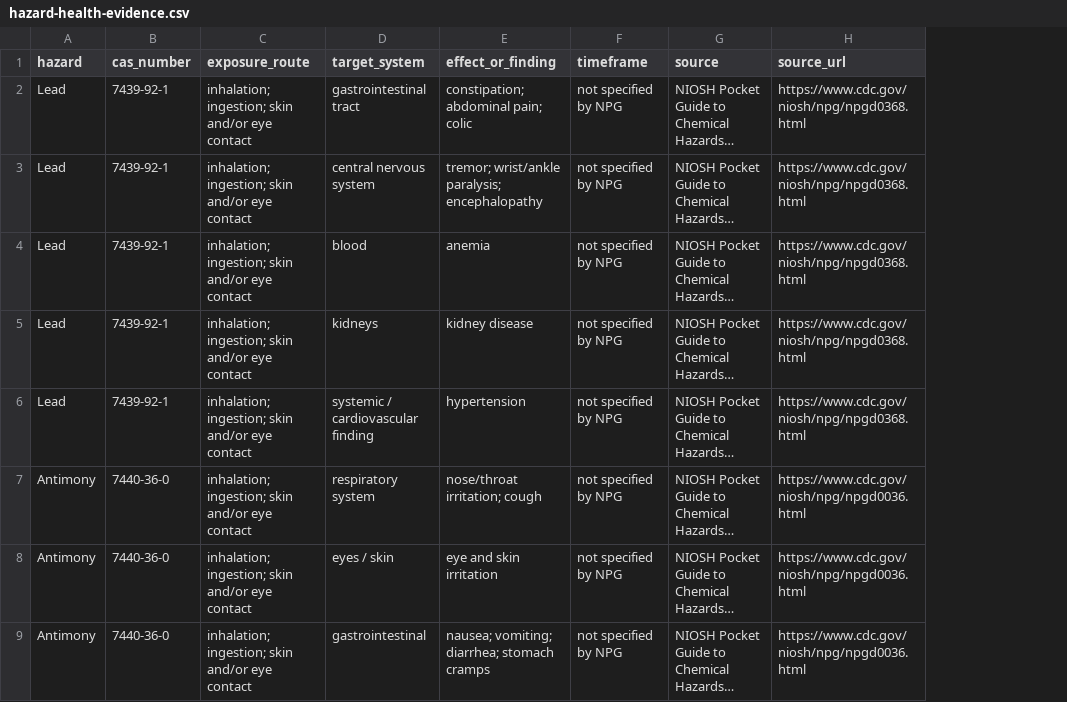
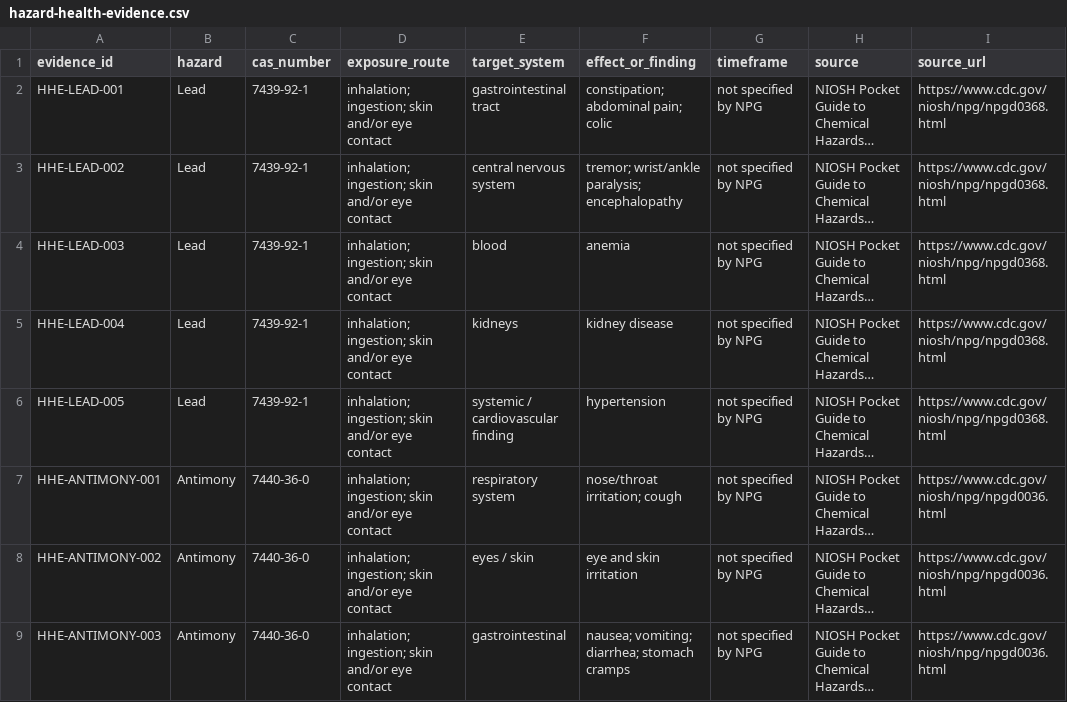
Before and after one commit to sub-shipmate/submarine-shipmate-hazardous-exposure, a CSV file: references/catalog-only/hazard-health-evidence.csv, drawn as a sheet; only a part is shown; long unchanged cells end in …; the diff names each change by its address in the sheet, - before the commit and + after, or states it on an @@ line.

Commit message:
Add stable evidence record identifiers

```diff
--- a/references/catalog-only/hazard-health-evidence.csv
+++ b/references/catalog-only/hazard-health-evidence.csv
+column A (evidence_id), rows 2-9: HHE-LEAD-001 | HHE-LEAD-002 | HHE-LEAD-003 | HHE-LEAD-004 | HHE-LEAD-005 | HHE-ANTIMONY-001 | HHE-ANTIMONY-002 | HHE-ANTIMONY-003
```
Also changed, not shown: references/catalog-only/exposure-evidence.csv, references/catalog-only/occupational-comparison-evidence.csv, 1 other file.
